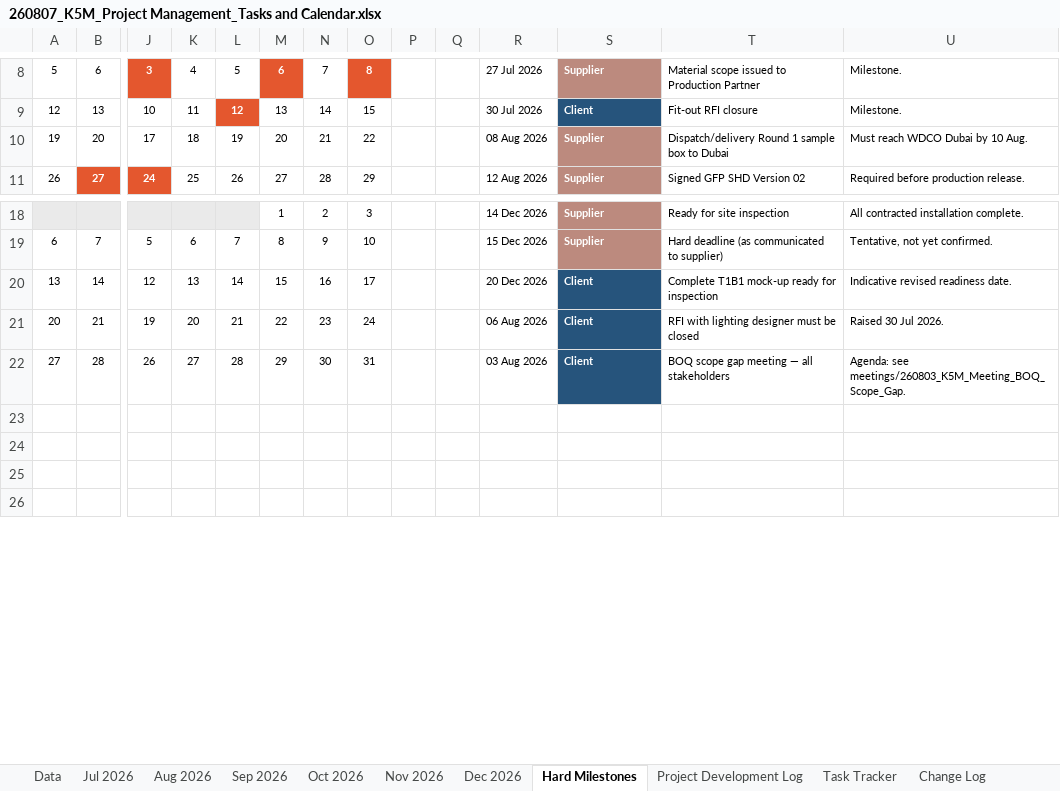
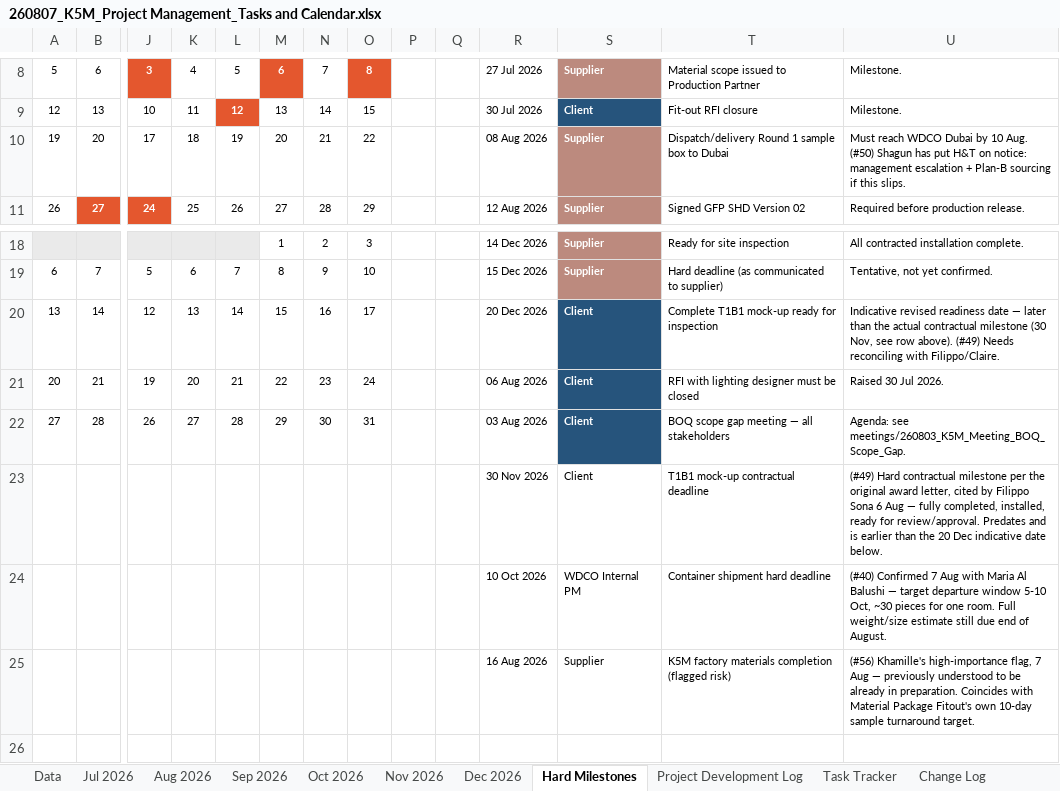
Before and after one commit to ShagunWC/K5M, an Excel workbook: 260807_K5M_Project Management_Tasks and Calendar.xlsx, sheet Hard Milestones, drawn as a sheet; only a part is shown, gaps mark what is left out; values as stored, in another font and other column widths than the file's, no borders; rows hold the shown columns only; the diff names each change by its address in the sheet, - before the commit and + after, or states it on an @@ line.

Commit message:
Update Task Tracker + Hard Milestones from full mailbox review (7 Aug): close 3 tasks, add 9 new, flag contractual-date gap

```diff
--- a/260807_K5M_Project Management_Tasks and Calendar.xlsx (sheet Hard Milestones)
+++ b/260807_K5M_Project Management_Tasks and Calendar.xlsx (sheet Hard Milestones)
-U10: …10 Aug.
+U10: …10 Aug. (#50) Shagun has put H&T on notice: management escalation + Plan-B sourcing if this slips.
-U20: …revised readiness date.
+U20: …revised readiness date — later than the actual contractual milestone (30 Nov, see row above). (#49) Needs reconciling with Filippo/Claire.
-row 23: (empty)
+row 23:  |  |  |  |  |  |  |  |  |  | 30 Nov 2026 | Client | T1B1 mock-up contractual deadline | (#49) Hard contractual milestone per the original award letter, cited by Filippo Sona 6 Aug — fully completed, installed, ready for review/approval. Predates and is earlier than the 20 Dec indicative date below.
-row 24: (empty)
+row 24:  |  |  |  |  |  |  |  |  |  | 10 Oct 2026 | WDCO Internal PM | Container shipment hard deadline | (#40) Confirmed 7 Aug with Maria Al Balushi — target departure window 5-10 Oct, ~30 pieces for one room. Full weight/size estimate still due end of August.
-row 25: (empty)
+row 25:  |  |  |  |  |  |  |  |  |  | 16 Aug 2026 | Supplier | K5M factory materials completion (flagged risk) | (#56) Khamille's high-importance flag, 7 Aug — previously understood to be already in preparation. Coincides with Material Package Fitout's own 10-day sample turnaround target.
```
Also changed, not shown: sheet Task Tracker.
